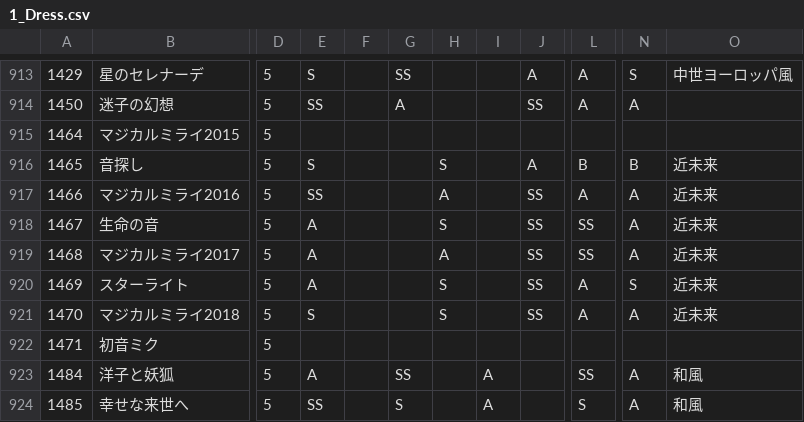
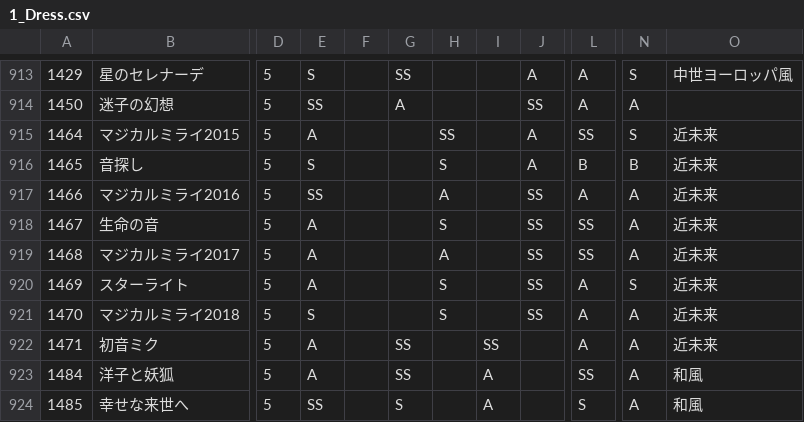
Before and after one commit to ShTair/MiracleNikkiData, a CSV file: Items/1_Dress.csv, drawn as a sheet; only a part is shown, gaps mark what is left out; the diff names each change by its address in the sheet, - before the commit and + after, or states it on an @@ line.

```diff
--- a/Items/1_Dress.csv
+++ b/Items/1_Dress.csv
-E915: (empty)
+E915: A
-H915: (empty)
+H915: SS
-J915: (empty)
+J915: A
-L915: (empty)
+L915: SS
-N915: (empty)
+N915: S
-O915: (empty)
+O915: 近未来
-E922: (empty)
+E922: A
-G922: (empty)
+G922: SS
-I922: (empty)
+I922: SS
-L922: (empty)
+L922: A
-N922: (empty)
+N922: A
-O922: (empty)
+O922: 近未来
```
Also changed, not shown: 4 other files.
